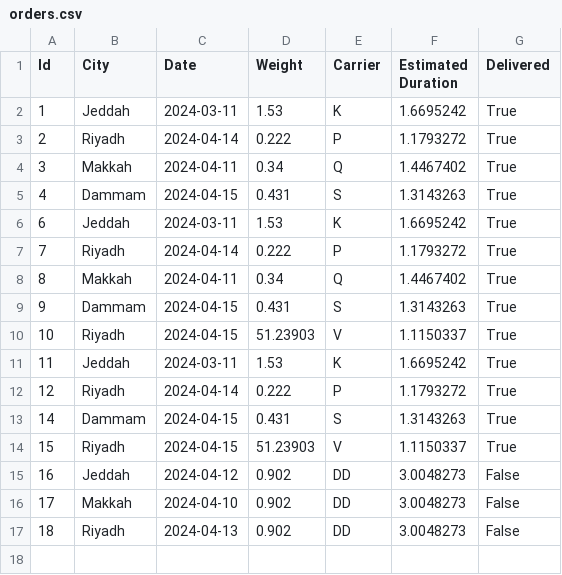
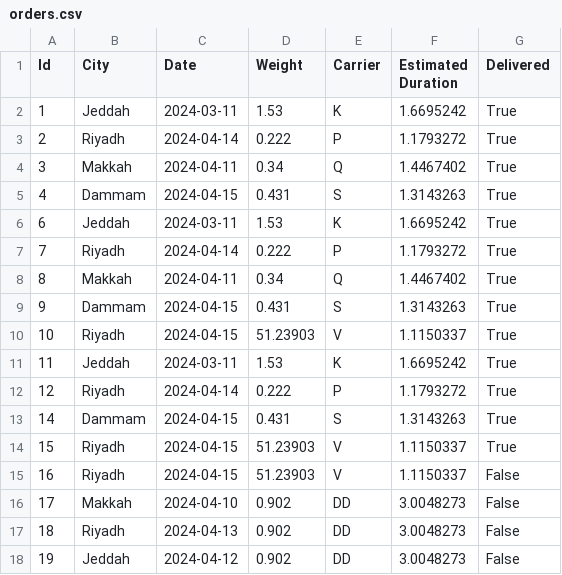
Before and after one commit to AshrafAaref21/Transportation-Optimization, a CSV file: orders.csv, drawn as a sheet.

```diff
--- a/orders.csv
+++ b/orders.csv
@@ -14,4 +14,5 @@ Id,City,Date,Weight,Carrier,Estimated Duration,Delivered
 15,Riyadh,2024-04-15,51.23903,V,1.1150337,True
-16,Jeddah,2024-04-12,0.902,DD,3.0048273,False
+16,Riyadh,2024-04-15,51.23903,V,1.1150337,False
 17,Makkah,2024-04-10,0.902,DD,3.0048273,False
 18,Riyadh,2024-04-13,0.902,DD,3.0048273,False
+19,Jeddah,2024-04-12,0.902,DD,3.0048273,False
```
Also changed, not shown: 3 other files.
